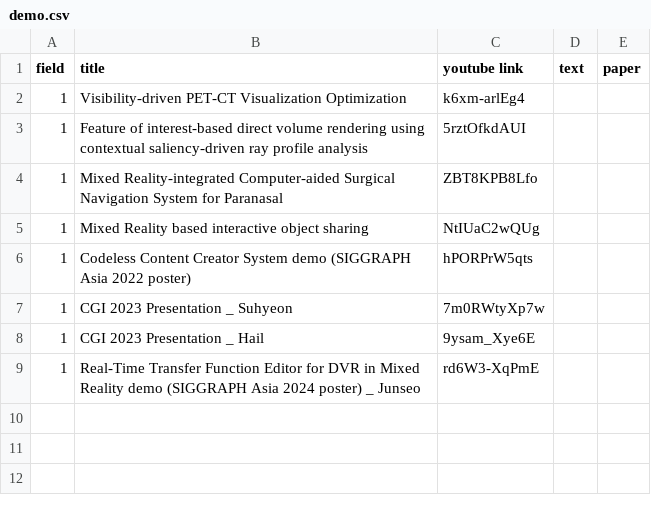
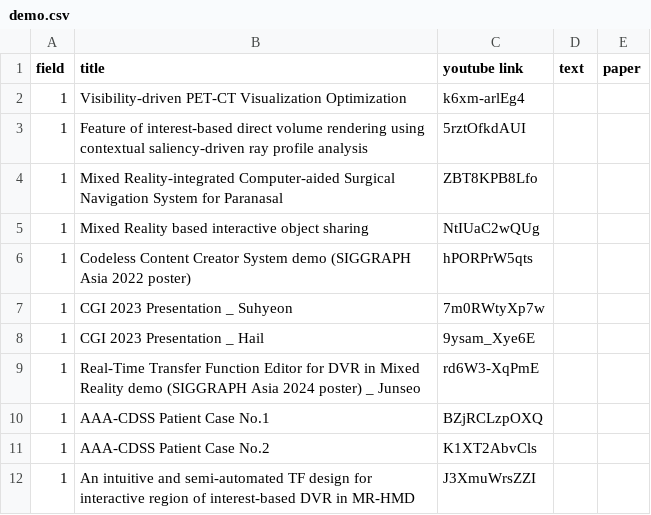
Before and after one commit to Gachon-VisualizationandMixedRealityLab/VOM, a CSV file: assets/csv/demo.csv, drawn as a sheet; the diff names each change by its address in the sheet, - before the commit and + after, or states it on an @@ line.

Commit message:
Update demo.csv
add new video

```diff
--- a/assets/csv/demo.csv
+++ b/assets/csv/demo.csv
+row 10: 1 | AAA-CDSS Patient Case No.1 | BZjRCLzpOXQ
+row 11: 1 | AAA-CDSS Patient Case No.2 | K1XT2AbvCls
+row 12: 1 | An intuitive and semi-automated TF design for interactive region of interest-based DVR in MR-HMD | J3XmuWrsZZI
```
